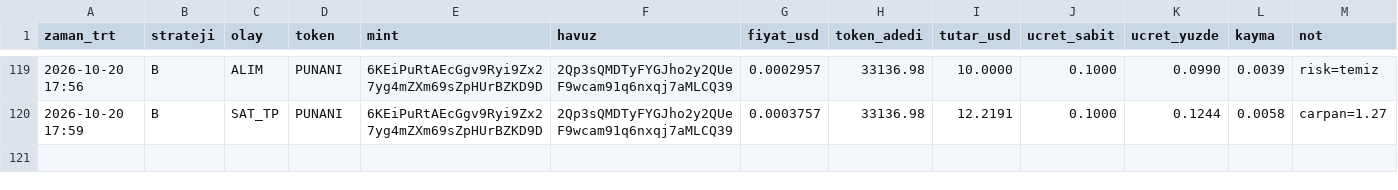
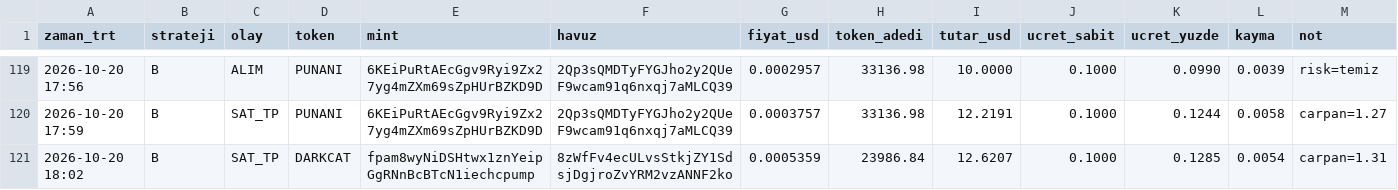
Before and after one commit to FurkanGulerci/memecoin-demo, a CSV file: trades.csv, drawn as a sheet; only a part is shown, gaps mark what is left out; the diff names each change by its address in the sheet, - before the commit and + after, or states it on an @@ line.

```diff
--- a/trades.csv
+++ b/trades.csv
+row 121: 2026-10-20 18:02 | B | SAT_TP | DARKCAT | fpam8wyNiDSHtwx1znYeipGgRNnBcBTcN1iechcpump | 8zWfFv4ecULvsStkjZY1SdsjDgjroZvYRM2vzANNF2ko | 0.0005359 | 23986.84 | 12.6207 | 0.1000 | 0.1285 | 0.0054 | carpan=1.31
```
Also changed, not shown: positions.csv, 1 other file.
